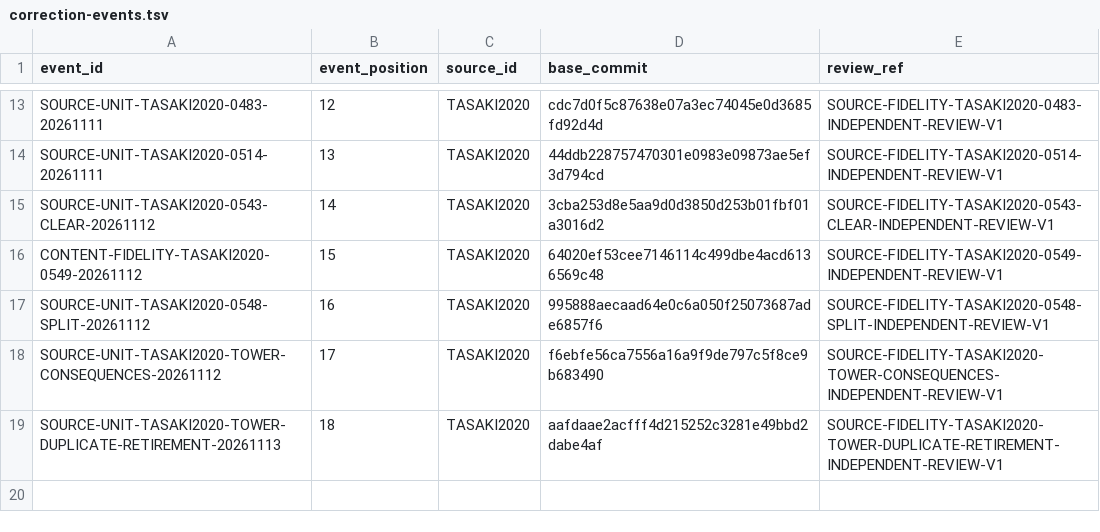
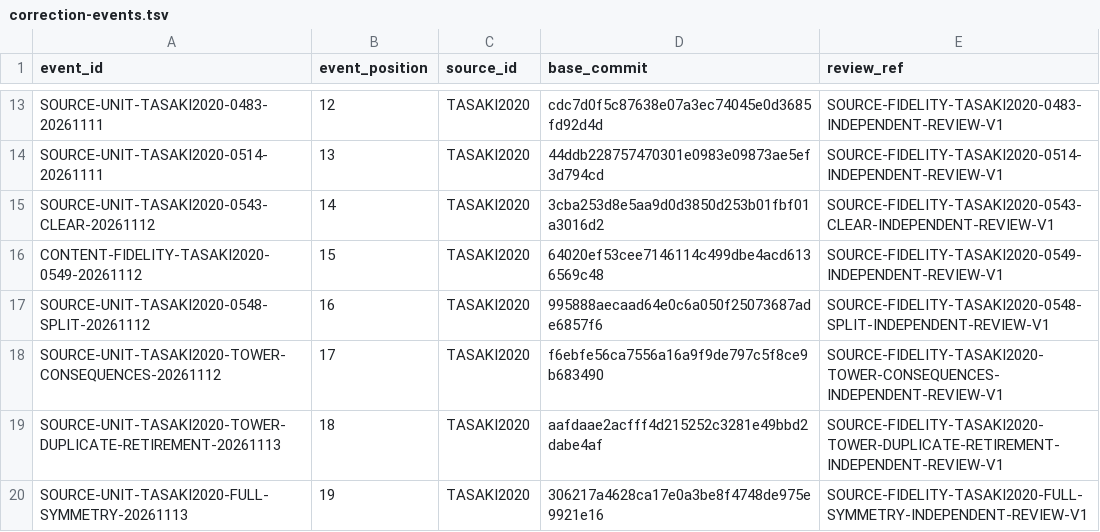
Before and after one commit to phasetr/lattice-system, a TSV file: registry/correction-events.tsv, drawn as a sheet; only a part is shown, gaps mark what is left out.

Commit message:
Integrate the reviewed full symmetry breaking source corrections
Correct the bounded full-symmetry-breaking source registry through one accepted permanent correction event. Existing records omitted qualifications, used incorrect classifications, or failed to account for reviewed source assertions. The event transfers the independently accepted source-transcription and classification outcomes without certifying the mathematics or printed proofs.

Apply twenty content repairs, including four combined classification repairs, six nonclaim exclusions and seven genuine omissions. Preserve stable identities, source provenance, item ownership, ordering and historical ledgers; synchronize the census, generated public catalog and current summaries. Frozen historical source-location discrepancies remain separately tracked in #5537 because this event does not change that metadata contract. Other source units, checker infrastructure, R4 statements, proofs, axioms, dependency changes and legacy reuse are excluded.

Validation on the exact published head: all three official formal checks, both natural push and PR CI executions, independent implementation and final whole-PR reviews, and independent premerge issue-resolution acceptance passed with zero findings. The phase remains vocabulary and the source lifecycle remains vocabulary_reviewed. These results establish the bounded registry transfer and its validation, not mathematical truth, source-proof correctness, whole-source fidelity or R4 completion.

Issue #5538 remains open until faithful production integration and the newly triggered automatic production CI are independently accepted.

Refs #5538

```diff
--- a/registry/correction-events.tsv
+++ b/registry/correction-events.tsv
@@ -19 +19,2 @@ SOURCE-UNIT-TASAKI2020-TOWER-CONSEQUENCES-20261112	17	TASAKI2020	f6ebfe56ca7556a
 SOURCE-UNIT-TASAKI2020-TOWER-DUPLICATE-RETIREMENT-20261113	18	TASAKI2020	aafdaae2acfff4d215252c3281e49bbd2dabe4af	SOURCE-FIDELITY-TASAKI2020-TOWER-DUPLICATE-RETIREMENT-INDEPENDENT-REVIEW-V1
+SOURCE-UNIT-TASAKI2020-FULL-SYMMETRY-20261113	19	TASAKI2020	306217a4628ca17e0a3be8f4748de975e9921e16	SOURCE-FIDELITY-TASAKI2020-FULL-SYMMETRY-INDEPENDENT-REVIEW-V1
```
Also changed, not shown: registry/source-invariants.tsv, 16 other files.
